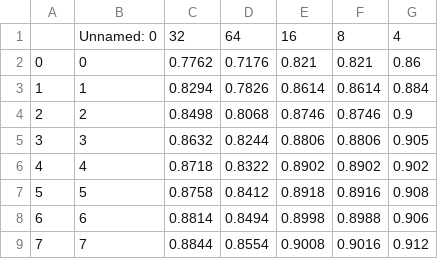
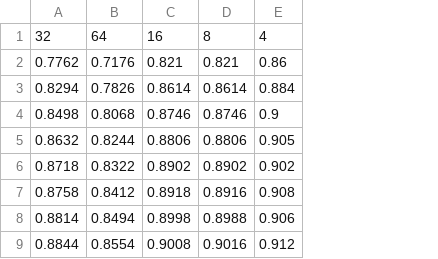
Before and after one commit to muszkowska/DeepLearning, a CSV file: data/results/resnet18_2/SGD_ep30_lr-3/batch_test_acc_history.csv, drawn as a sheet; only a part is shown; the diff names each change by its address in the sheet, - before the commit and + after, or states it on an @@ line.

Commit message:
Update Resnet18_2 graphs

```diff
--- a/data/results/resnet18_2/SGD_ep30_lr-3/batch_test_acc_history.csv
+++ b/data/results/resnet18_2/SGD_ep30_lr-3/batch_test_acc_history.csv
-column A, rows 2-9: 0 | 1 | 2 | 3 | 4 | 5 | 6 | 7
-column B, rows 1-9: Unnamed: 0 | 0 | 1 | 2 | 3 | 4 | 5 | 6 | 7
```
Also changed, not shown: data/results/resnet18_2/SGD_ep30_lr-3/batch_test_loss_history.csv, data/results/resnet18_2/SGD_ep30_lr-3/batch_train_acc_history.csv, 4 other files.
